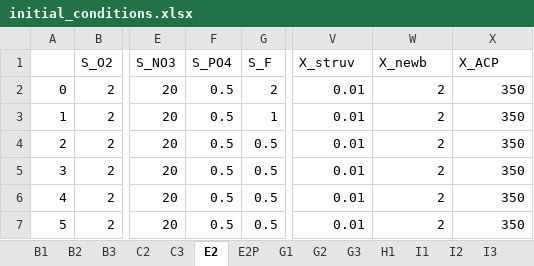
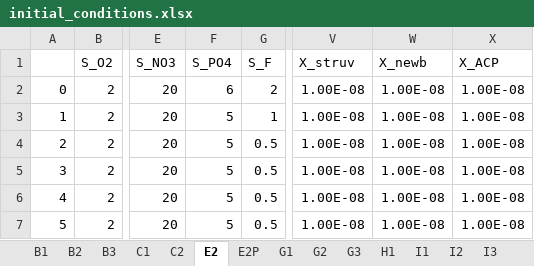
Before and after one commit to QSD-Group/EXPOsan, an Excel workbook: exposan/werf/data/initial_conditions.xlsx, sheet E2, drawn as a sheet; only a part is shown, gaps mark what is left out; values as stored, in another font and other column widths than the file's, no borders; the diff names each change by its address in the sheet, - before the commit and + after, or states it on an @@ line.

```diff
--- a/exposan/werf/data/initial_conditions.xlsx (sheet E2)
+++ b/exposan/werf/data/initial_conditions.xlsx (sheet E2)
-sheet tab: C3
+sheet tab: C1
-F2 (S_PO4): 0.5
+F2 (S_PO4): 6
-V2:V7 (X_struv): 0.01
+V2:V7 (X_struv): 1.00E-08
-W2:W7 (X_newb): 2
+W2:W7 (X_newb): 1.00E-08
-X2:X7 (X_ACP): 350
+X2:X7 (X_ACP): 1.00E-08
-F3:F7 (S_PO4): 0.5
+F3:F7 (S_PO4): 5
```
Also changed, not shown: sheet C2, sheet adm, sheet G1, sheet B3, sheet B2, sheet E2P, 1 more sheet, 3 other files.
